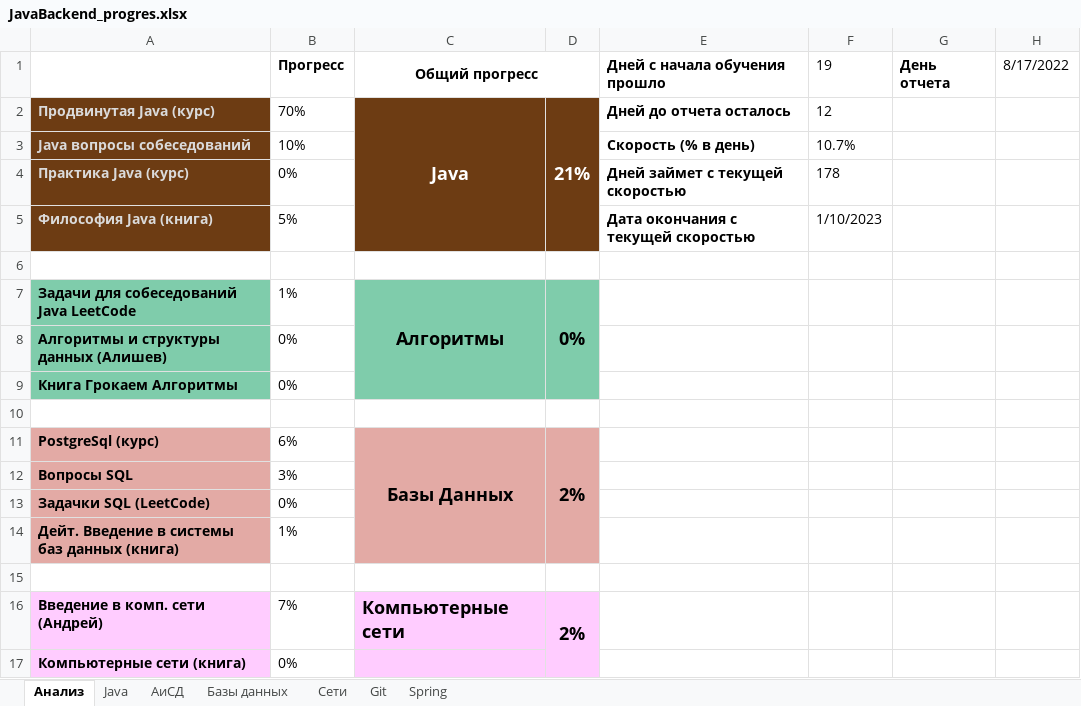
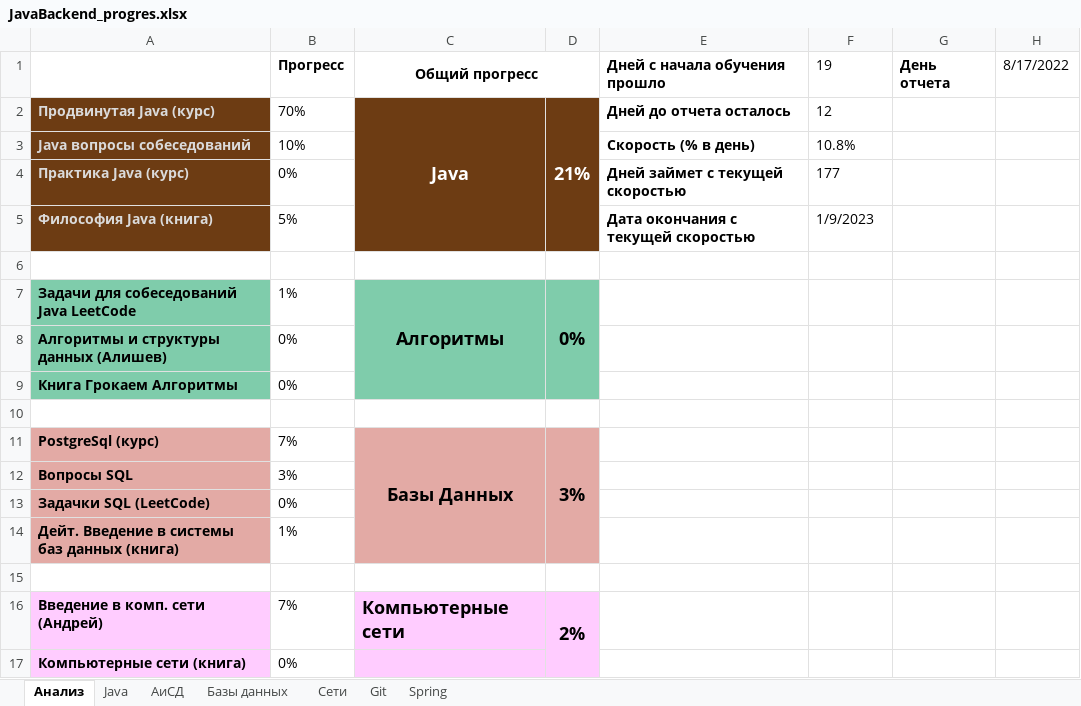
Before and after one commit to Shilaev/Java-Backend, an Excel workbook: JavaBackend_progres.xlsx, sheet Анализ, drawn as a sheet; only a part is shown; values as stored, in another font and other column widths than the file's, no borders; charts and pictures not drawn; the diff names each change by its address in the sheet, - before the commit and + after, or states it on an @@ line.

Commit message:
update conspect and progress

```diff
--- a/JavaBackend_progres.xlsx (sheet Анализ)
+++ b/JavaBackend_progres.xlsx (sheet Анализ)
-F3 (19): 10.7%
+F3 (19): 10.8%
-F4 (19): 178
+F4 (19): 177
-F5 (19): 1/10/2023
+F5 (19): 1/9/2023
-B11 (Прогресс): 6%
+B11 (Прогресс): 7%
-D11: 2%
+D11: 3%
```
Also changed, not shown: sheet Базы данных, charts or pictures, 1 other file.
